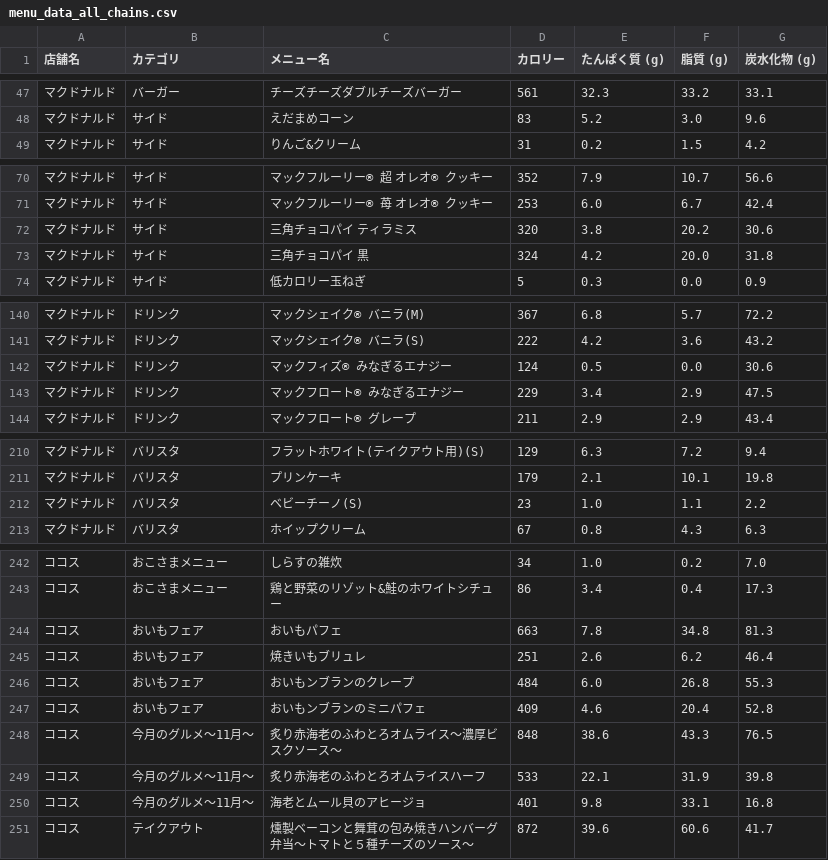
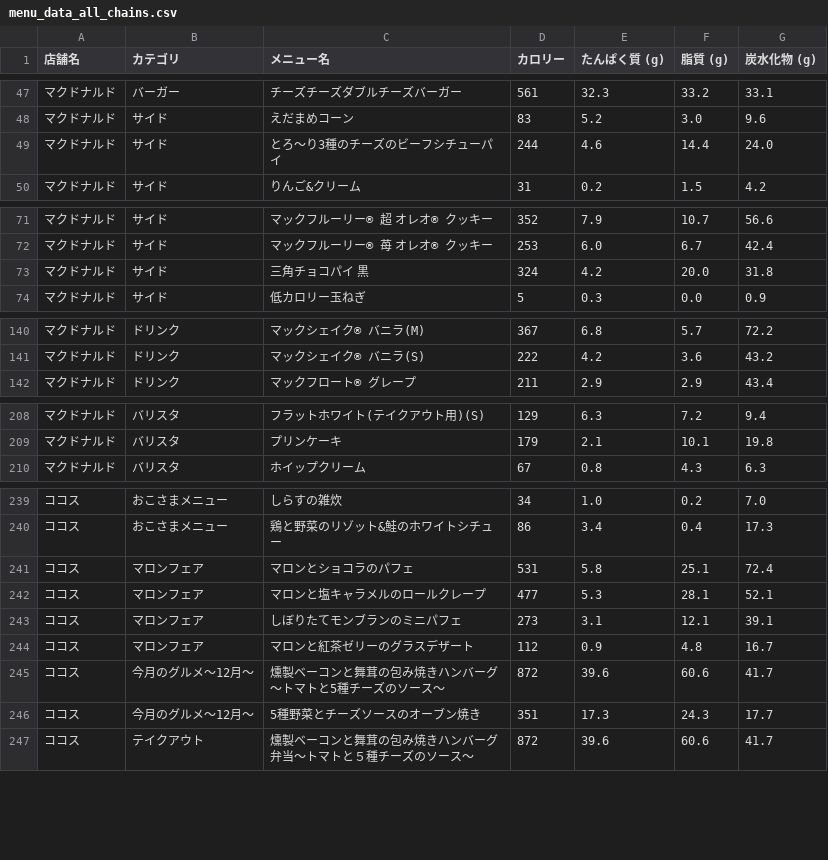
Before and after one commit to oimoemu/pfc-mcdonalds-auto, a CSV file: menu_data_all_chains.csv, drawn as a sheet; only a part is shown, gaps mark what is left out; removed rows and columns are numbered as before the commit, all else as after; the diff names each change by its address in the sheet, - before the commit and + after, or states it on an @@ line.

```diff
--- a/menu_data_all_chains.csv
+++ b/menu_data_all_chains.csv
+row 49: マクドナルド | サイド | とろ～り3種のチーズのビーフシチューパイ | 244 | 4.6 | 14.4 | 24.0
-row 72: マクドナルド | サイド | 三角チョコパイ ティラミス | 320 | 3.8 | 20.2 | 30.6
-row 142: マクドナルド | ドリンク | マックフィズ® みなぎるエナジー | 124 | 0.5 | 0.0 | 30.6
-row 143: マクドナルド | ドリンク | マックフロート® みなぎるエナジー | 229 | 3.4 | 2.9 | 47.5
-row 212: マクドナルド | バリスタ | ベビーチーノ(S) | 23 | 1.0 | 1.1 | 2.2
-row 244: ココス | おいもフェア | おいもパフェ | 663 | 7.8 | 34.8 | 81.3
-row 245: ココス | おいもフェア | 焼きいもブリュレ | 251 | 2.6 | 6.2 | 46.4
-row 246: ココス | おいもフェア | おいもンブランのクレープ | 484 | 6.0 | 26.8 | 55.3
-row 247: ココス | おいもフェア | おいもンブランのミニパフェ | 409 | 4.6 | 20.4 | 52.8
-row 248: ココス | 今月のグルメ～11月～ | 炙り赤海老のふわとろオムライス～濃厚ビスクソース～ | 848 | 38.6 | 43.3 | 76.5
-row 249: ココス | 今月のグルメ～11月～ | 炙り赤海老のふわとろオムライスハーフ | 533 | 22.1 | 31.9 | 39.8
-row 250: ココス | 今月のグルメ～11月～ | 海老とムール貝のアヒージョ | 401 | 9.8 | 33.1 | 16.8
+row 241: ココス | マロンフェア | マロンとショコラのパフェ | 531 | 5.8 | 25.1 | 72.4
+row 242: ココス | マロンフェア | マロンと塩キャラメルのロールクレープ | 477 | 5.3 | 28.1 | 52.1
+row 243: ココス | マロンフェア | しぼりたてモンブランのミニパフェ | 273 | 3.1 | 12.1 | 39.1
+row 244: ココス | マロンフェア | マロンと紅茶ゼリーのグラスデザート | 112 | 0.9 | 4.8 | 16.7
+row 245: ココス | 今月のグルメ～12月～ | 燻製ベーコンと舞茸の包み焼きハンバーグ～トマトと5種チーズのソース～ | 872 | 39.6 | 60.6 | 41.7
+row 246: ココス | 今月のグルメ～12月～ | 5種野菜とチーズソースのオーブン焼き | 351 | 17.3 | 24.3 | 17.7
```
